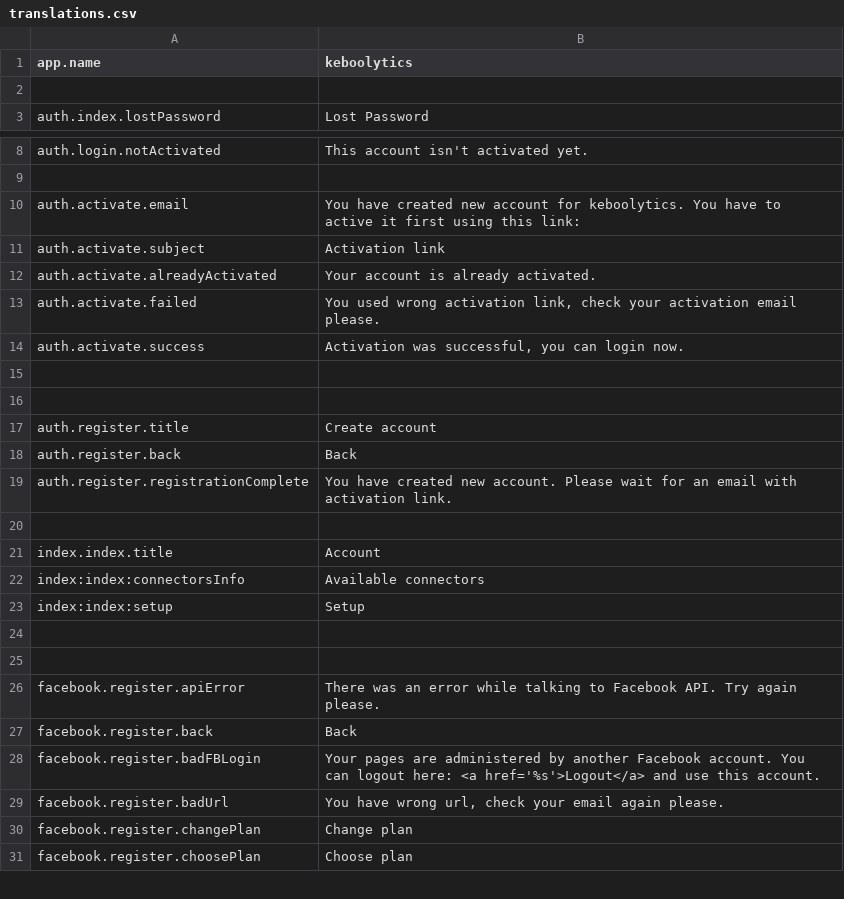
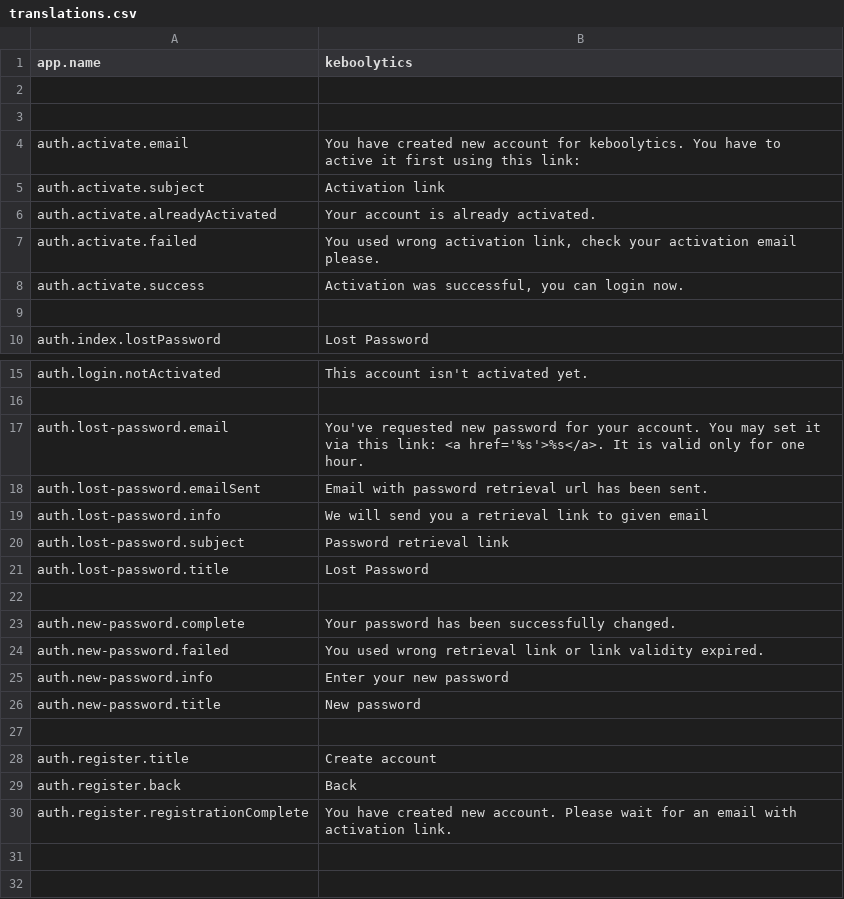
Before and after one commit to keboola/bi-facebook-fans, a CSV file: application/languages/en/translations.csv, drawn as a sheet; only a part is shown, gaps mark what is left out; the shorter side is filled out with more unchanged rows; the diff covers the shown part only.

```diff
--- a/application/languages/en/translations.csv
+++ b/application/languages/en/translations.csv
@@ -2,2 +2,9 @@ app.name;keboolytics
 
+
+auth.activate.email;You have created new account for keboolytics. You have to active it first using this link:
+auth.activate.subject;Activation link
+auth.activate.alreadyActivated;Your account is already activated.
+auth.activate.failed;You used wrong activation link, check your activation email please.
+auth.activate.success;Activation was successful, you can login now.
+
 auth.index.lostPassword;Lost Password
@@ -9,8 +16,12 @@ auth.login.notActivated;This account isn't activated yet.
 
-auth.activate.email;You have created new account for keboolytics. You have to active it first using this link:
-auth.activate.subject;Activation link
-auth.activate.alreadyActivated;Your account is already activated.
-auth.activate.failed;You used wrong activation link, check your activation email please.
-auth.activate.success;Activation was successful, you can login now.
+auth.lost-password.email;You've requested new password for your account. You may set it via this link: <a href='%s'>%s</a>. It is valid only for one hour.
+auth.lost-password.emailSent;Email with password retrieval url has been sent.
+auth.lost-password.info;We will send you a retrieval link to given email
+auth.lost-password.subject;Password retrieval link
+auth.lost-password.title;Lost Password
 
+auth.new-password.complete;Your password has been successfully changed.
+auth.new-password.failed;You used wrong retrieval link or link validity expired.
+auth.new-password.info;Enter your new password
+auth.new-password.title;New password
 
@@ -19,2 +30,3 @@ auth.register.back;Back
 auth.register.registrationComplete;You have created new account. Please wait for an email with activation link.
+
 
```
Also changed, not shown: 6 added rows, 2 moved rows and 1 edited cell elsewhere in this file, 25 other files.
